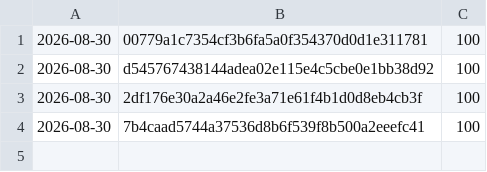
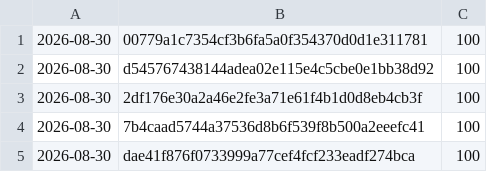
Before and after one commit to Danathar/atomic-image-builder, a CSV file: coverage-trend.csv, drawn as a sheet; the diff names each change by its address in the sheet, - before the commit and + after, or states it on an @@ line.

```diff
--- a/coverage-trend.csv
+++ b/coverage-trend.csv
+row 5: 2026-08-30 | dae41f876f0733999a77cef4fcf233eadf274bca | 100
```
